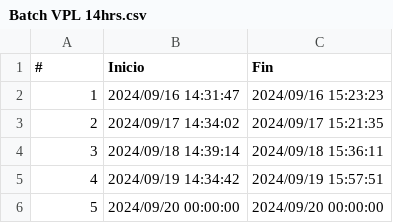
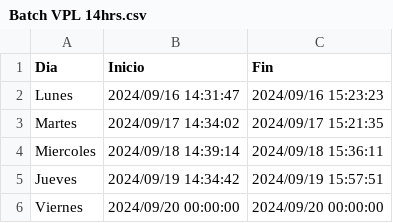
Before and after one commit to Ajtrujillom/Simulation1, a CSV file: Batch VPL 14hrs.csv, drawn as a sheet.

Commit message:
[ADD] csv 1.5

```diff
--- a/Batch VPL 14hrs.csv
+++ b/Batch VPL 14hrs.csv
@@ -1,6 +1,6 @@
-#,Inicio,Fin
-1,2024/09/16 14:31:47,2024/09/16 15:23:23
-2,2024/09/17 14:34:02,2024/09/17 15:21:35
-3,2024/09/18 14:39:14,2024/09/18 15:36:11
-4,2024/09/19 14:34:42,2024/09/19 15:57:51
-5,2024/09/20 00:00:00,2024/09/20 00:00:00
+Dia,Inicio,Fin
+Lunes,2024/09/16 14:31:47,2024/09/16 15:23:23
+Martes,2024/09/17 14:34:02,2024/09/17 15:21:35
+Miercoles,2024/09/18 14:39:14,2024/09/18 15:36:11
+Jueves,2024/09/19 14:34:42,2024/09/19 15:57:51
+Viernes,2024/09/20 00:00:00,2024/09/20 00:00:00
```
